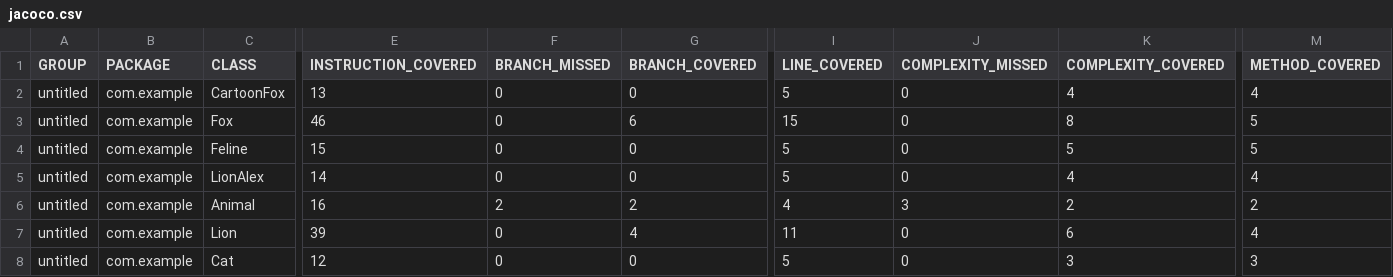
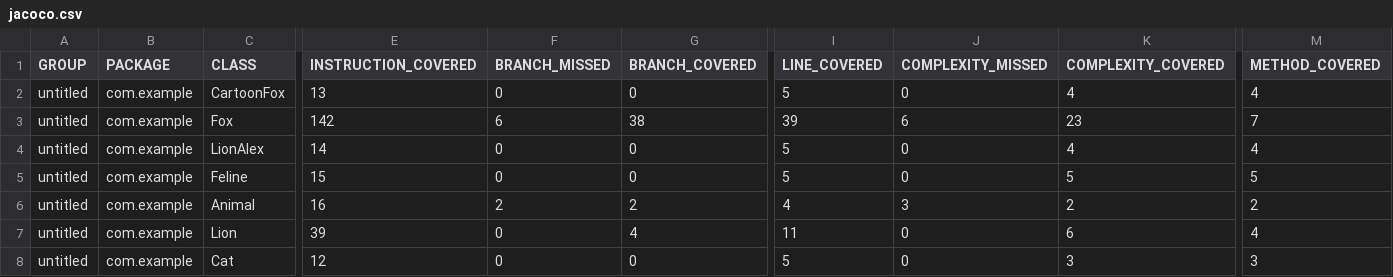
Before and after one commit to Ilya495-coder/qa_java_sprint5, a CSV file: target/site/jacoco/jacoco.csv, drawn as a sheet; only a part is shown, gaps mark what is left out; the diff names each change by its address in the sheet, - before the commit and + after, or states it on an @@ line.

```diff
--- a/target/site/jacoco/jacoco.csv
+++ b/target/site/jacoco/jacoco.csv
-E3 (INSTRUCTION_COVERED): 46
+E3 (INSTRUCTION_COVERED): 142
-F3 (BRANCH_MISSED): 0
+F3 (BRANCH_MISSED): 6
-G3 (BRANCH_COVERED): 6
+G3 (BRANCH_COVERED): 38
-I3 (LINE_COVERED): 15
+I3 (LINE_COVERED): 39
-J3 (COMPLEXITY_MISSED): 0
+J3 (COMPLEXITY_MISSED): 6
-K3 (COMPLEXITY_COVERED): 8
+K3 (COMPLEXITY_COVERED): 23
-M3 (METHOD_COVERED): 5
+M3 (METHOD_COVERED): 7
@@ row 5 moved to row 4: untitled @@
```
Also changed, not shown: 7 other files.
